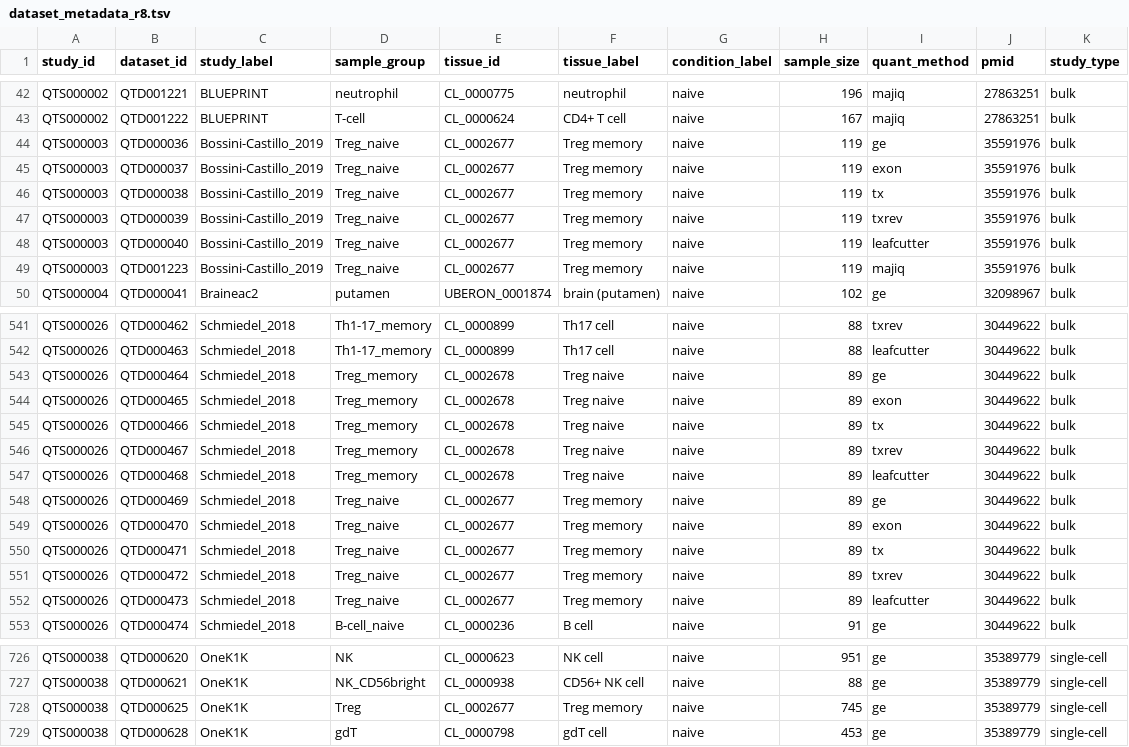
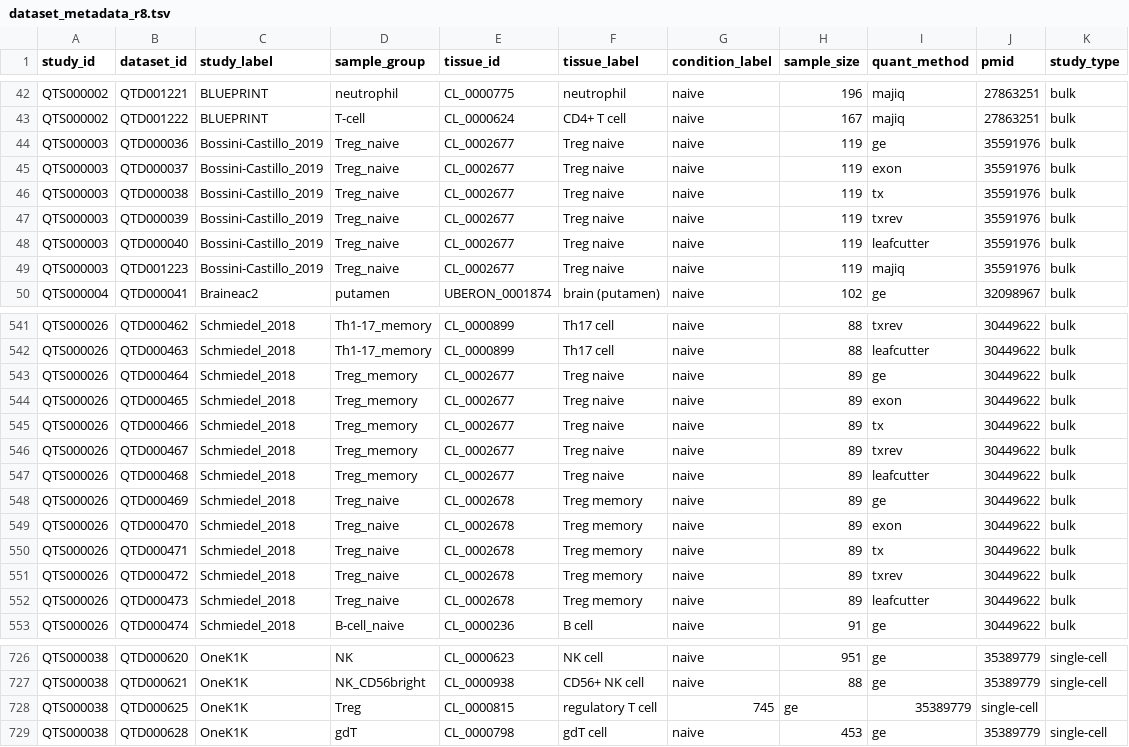
Before and after one commit to eQTL-Catalogue/eQTL-Catalogue-resources, a TSV file: data_tables/dataset_metadata_r8.tsv, drawn as a sheet; only a part is shown, gaps mark what is left out; the diff covers the shown part only.

Commit message:
Replace erroneous naive and memory regulatory T-cell labels

```diff
--- a/data_tables/dataset_metadata_r8.tsv
+++ b/data_tables/dataset_metadata_r8.tsv
@@ -43,8 +43,8 @@ QTS000002	QTD001221	BLUEPRINT	neutrophil	CL_0000775	neutrophil	naive	196	majiq	2
 QTS000002	QTD001222	BLUEPRINT	T-cell	CL_0000624	CD4+ T cell	naive	167	majiq	27863251	bulk
-QTS000003	QTD000036	Bossini-Castillo_2019	Treg_naive	CL_0002677	Treg memory	naive	119	ge	35591976	bulk
-QTS000003	QTD000037	Bossini-Castillo_2019	Treg_naive	CL_0002677	Treg memory	naive	119	exon	35591976	bulk
-QTS000003	QTD000038	Bossini-Castillo_2019	Treg_naive	CL_0002677	Treg memory	naive	119	tx	35591976	bulk
-QTS000003	QTD000039	Bossini-Castillo_2019	Treg_naive	CL_0002677	Treg memory	naive	119	txrev	35591976	bulk
-QTS000003	QTD000040	Bossini-Castillo_2019	Treg_naive	CL_0002677	Treg memory	naive	119	leafcutter	35591976	bulk
-QTS000003	QTD001223	Bossini-Castillo_2019	Treg_naive	CL_0002677	Treg memory	naive	119	majiq	35591976	bulk
+QTS000003	QTD000036	Bossini-Castillo_2019	Treg_naive	CL_0002677	Treg naive	naive	119	ge	35591976	bulk
+QTS000003	QTD000037	Bossini-Castillo_2019	Treg_naive	CL_0002677	Treg naive	naive	119	exon	35591976	bulk
+QTS000003	QTD000038	Bossini-Castillo_2019	Treg_naive	CL_0002677	Treg naive	naive	119	tx	35591976	bulk
+QTS000003	QTD000039	Bossini-Castillo_2019	Treg_naive	CL_0002677	Treg naive	naive	119	txrev	35591976	bulk
+QTS000003	QTD000040	Bossini-Castillo_2019	Treg_naive	CL_0002677	Treg naive	naive	119	leafcutter	35591976	bulk
+QTS000003	QTD001223	Bossini-Castillo_2019	Treg_naive	CL_0002677	Treg naive	naive	119	majiq	35591976	bulk
 QTS000004	QTD000041	Braineac2	putamen	UBERON_0001874	brain (putamen)	naive	102	ge	32098967	bulk
@@ -542,12 +542,12 @@ QTS000026	QTD000462	Schmiedel_2018	Th1-17_memory	CL_0000899	Th17 cell	naive	88	t
 QTS000026	QTD000463	Schmiedel_2018	Th1-17_memory	CL_0000899	Th17 cell	naive	88	leafcutter	30449622	bulk
-QTS000026	QTD000464	Schmiedel_2018	Treg_memory	CL_0002678	Treg naive	naive	89	ge	30449622	bulk
-QTS000026	QTD000465	Schmiedel_2018	Treg_memory	CL_0002678	Treg naive	naive	89	exon	30449622	bulk
-QTS000026	QTD000466	Schmiedel_2018	Treg_memory	CL_0002678	Treg naive	naive	89	tx	30449622	bulk
-QTS000026	QTD000467	Schmiedel_2018	Treg_memory	CL_0002678	Treg naive	naive	89	txrev	30449622	bulk
-QTS000026	QTD000468	Schmiedel_2018	Treg_memory	CL_0002678	Treg naive	naive	89	leafcutter	30449622	bulk
-QTS000026	QTD000469	Schmiedel_2018	Treg_naive	CL_0002677	Treg memory	naive	89	ge	30449622	bulk
-QTS000026	QTD000470	Schmiedel_2018	Treg_naive	CL_0002677	Treg memory	naive	89	exon	30449622	bulk
-QTS000026	QTD000471	Schmiedel_2018	Treg_naive	CL_0002677	Treg memory	naive	89	tx	30449622	bulk
-QTS000026	QTD000472	Schmiedel_2018	Treg_naive	CL_0002677	Treg memory	naive	89	txrev	30449622	bulk
-QTS000026	QTD000473	Schmiedel_2018	Treg_naive	CL_0002677	Treg memory	naive	89	leafcutter	30449622	bulk
+QTS000026	QTD000464	Schmiedel_2018	Treg_memory	CL_0002677	Treg naive	naive	89	ge	30449622	bulk
+QTS000026	QTD000465	Schmiedel_2018	Treg_memory	CL_0002677	Treg naive	naive	89	exon	30449622	bulk
+QTS000026	QTD000466	Schmiedel_2018	Treg_memory	CL_0002677	Treg naive	naive	89	tx	30449622	bulk
+QTS000026	QTD000467	Schmiedel_2018	Treg_memory	CL_0002677	Treg naive	naive	89	txrev	30449622	bulk
+QTS000026	QTD000468	Schmiedel_2018	Treg_memory	CL_0002677	Treg naive	naive	89	leafcutter	30449622	bulk
+QTS000026	QTD000469	Schmiedel_2018	Treg_naive	CL_0002678	Treg memory	naive	89	ge	30449622	bulk
+QTS000026	QTD000470	Schmiedel_2018	Treg_naive	CL_0002678	Treg memory	naive	89	exon	30449622	bulk
+QTS000026	QTD000471	Schmiedel_2018	Treg_naive	CL_0002678	Treg memory	naive	89	tx	30449622	bulk
+QTS000026	QTD000472	Schmiedel_2018	Treg_naive	CL_0002678	Treg memory	naive	89	txrev	30449622	bulk
+QTS000026	QTD000473	Schmiedel_2018	Treg_naive	CL_0002678	Treg memory	naive	89	leafcutter	30449622	bulk
 QTS000026	QTD000474	Schmiedel_2018	B-cell_naive	CL_0000236	B cell	naive	91	ge	30449622	bulk
@@ -727,3 +727,3 @@ QTS000038	QTD000620	OneK1K	NK	CL_0000623	NK cell	naive	951	ge	35389779	single-ce
 QTS000038	QTD000621	OneK1K	NK_CD56bright	CL_0000938	CD56+ NK cell	naive	88	ge	35389779	single-cell
-QTS000038	QTD000625	OneK1K	Treg	CL_0002677	Treg memory	naive	745	ge	35389779	single-cell
+QTS000038	QTD000625	OneK1K	Treg	CL_0000815	regulatory T cell	745	ge	35389779	single-cell
 QTS000038	QTD000628	OneK1K	gdT	CL_0000798	gdT cell	naive	453	ge	35389779	single-cell
```
Also changed, not shown: 4 edited cells elsewhere in this file.
